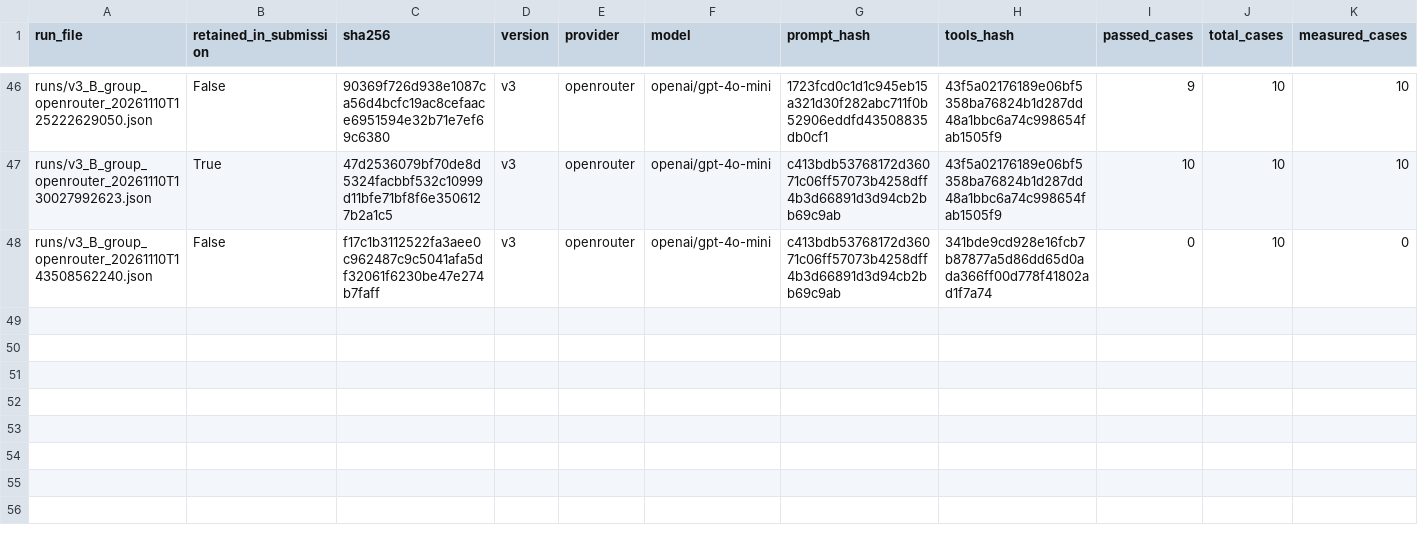
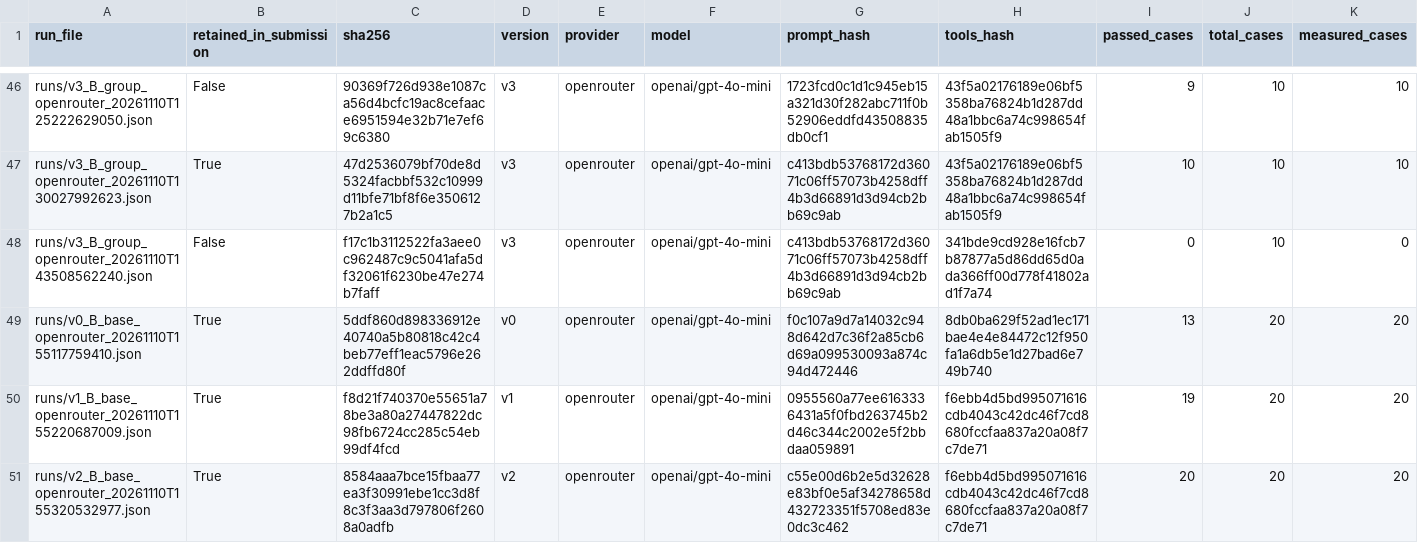
Before and after one commit to hhuydaugg/K5-L3-DAY03-NguyenHoangHuy-2A202603410-ResearchAgentToolEval, a CSV file: starter_v0/analysis/experiment_history.csv, drawn as a sheet; only a part is shown, gaps mark what is left out; rows hold the shown columns only; the diff names each change by its address in the sheet, - before the commit and + after, or states it on an @@ line.

```diff
--- a/starter_v0/analysis/experiment_history.csv
+++ b/starter_v0/analysis/experiment_history.csv
+row 49: runs/v0_B_base_openrouter_20261110T155117759410.json | True | 5ddf860d898336912e40740a5b80818c42c4beb77eff1eac5796e262ddffd80f | v0 | openrouter | openai/gpt-4o-mini | f0c107a9d7a14032c948d642d7c36f2a85cb6d69a099530093a874c94d472446 | 8db0ba629f52ad1ec171bae4e4e84472c12f950fa1a6db5e1d27bad6e749b740 | 13 | 20 | 20
+row 50: runs/v1_B_base_openrouter_20261110T155220687009.json | True | f8d21f740370e55651a78be3a80a27447822dc98fb6724cc285c54eb99df4fcd | v1 | openrouter | openai/gpt-4o-mini | 0955560a77ee6163336431a5f0fbd263745b2d46c344c2002e5f2bbdaa059891 | f6ebb4d5bd995071616cdb4043c42dc46f7cd8680fccfaa837a20a08f7c7de71 | 19 | 20 | 20
+row 51: runs/v2_B_base_openrouter_20261110T155320532977.json | True | 8584aaa7bce15fbaa77ea3f30991ebe1cc3d8f8c3f3aa3d797806f2608a0adfb | v2 | openrouter | openai/gpt-4o-mini | c55e00d6b2e5d32628e83bf0e5af34278658d432723351f5708ed83e0dc3c462 | f6ebb4d5bd995071616cdb4043c42dc46f7cd8680fccfaa837a20a08f7c7de71 | 20 | 20 | 20
```
Also changed, not shown: starter_v0/artifacts/version_log.csv, 21 other files.
